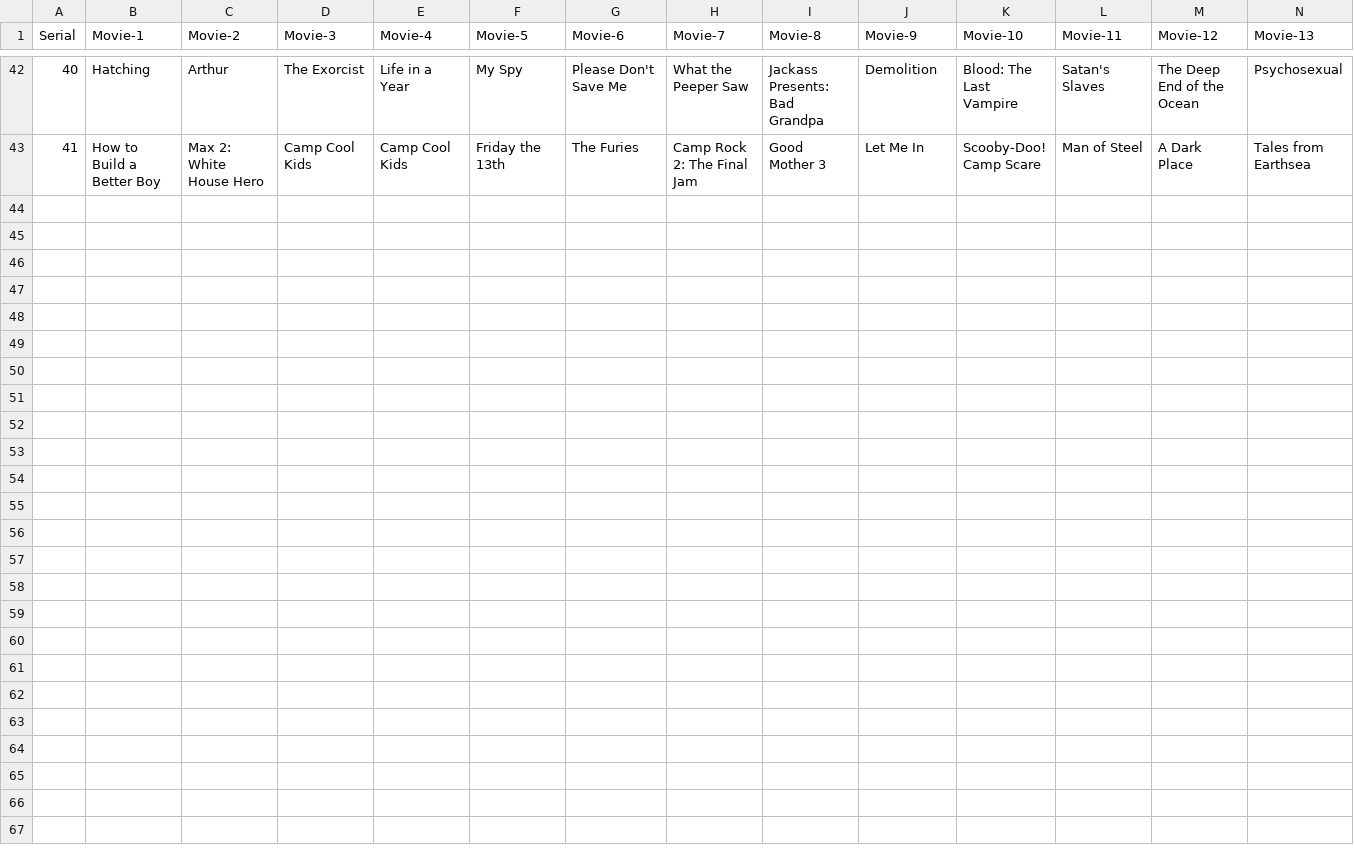
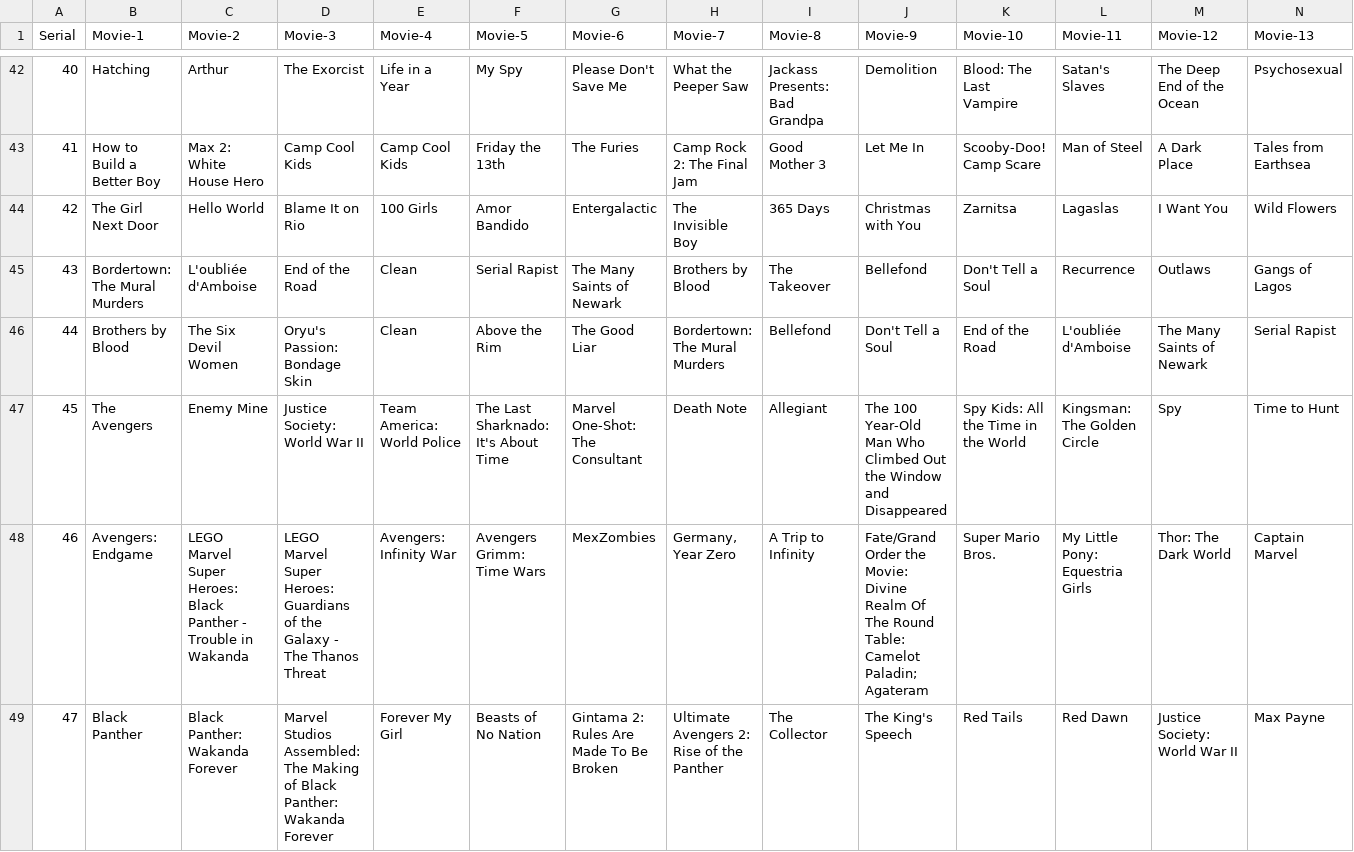
Before and after one commit to vamsi-b-m/04-Movie-Recommendation-System, a CSV file: model/model_generation/generated_data/generated_data.csv, drawn as a sheet; only a part is shown, gaps mark what is left out; rows hold the shown columns only; the diff names each change by its address in the sheet, - before the commit and + after, or states it on an @@ line.

```diff
--- a/model/model_generation/generated_data/generated_data.csv
+++ b/model/model_generation/generated_data/generated_data.csv
+row 44: 42 | The Girl Next Door | Hello World | Blame It on Rio | 100 Girls | Amor Bandido | Entergalactic | The Invisible Boy | 365 Days | Christmas with You | Zarnitsa | Lagaslas | I Want You | Wild Flowers
+row 45: 43 | Bordertown: The Mural Murders | L'oubliée d'Amboise | End of the Road | Clean | Serial Rapist | The Many Saints of Newark | Brothers by Blood | The Takeover | Bellefond | Don't Tell a Soul | Recurrence | Outlaws | Gangs of Lagos
+row 46: 44 | Brothers by Blood | The Six Devil Women | Oryu's Passion: Bondage Skin | Clean | Above the Rim | The Good Liar | Bordertown: The Mural Murders | Bellefond | Don't Tell a Soul | End of the Road | L'oubliée d'Amboise | The Many Saints of Newark | Serial Rapist
+row 47: 45 | The Avengers | Enemy Mine | Justice Society: World War II | Team America: World Police | The Last Sharknado: It's About Time | Marvel One-Shot: The Consultant | Death Note | Allegiant | The 100 Year-Old Man Who Climbed Out the Window and Disappeared | Spy Kids: All the Time in the World | Kingsman: The Golden Circle | Spy | Time to Hunt
+row 48: 46 | Avengers: Endgame | LEGO Marvel Super Heroes: Black Panther - Trouble in Wakanda | LEGO Marvel Super Heroes: Guardians of the Galaxy - The Thanos Threat | Avengers: Infinity War | Avengers Grimm: Time Wars | MexZombies | Germany, Year Zero | A Trip to Infinity | Fate/Grand Order the Movie: Divine Realm Of The Round Table: Camelot Paladin; Agateram | Super Mario Bros. | My Little Pony: Equestria Girls | Thor: The Dark World | Captain Marvel
+row 49: 47 | Black Panther | Black Panther: Wakanda Forever | Marvel Studios Assembled: The Making of Black Panther: Wakanda Forever | Forever My Girl | Beasts of No Nation | Gintama 2: Rules Are Made To Be Broken | Ultimate Avengers 2: Rise of the Panther | The Collector | The King's Speech | Red Tails | Red Dawn | Justice Society: World War II | Max Payne
```
Also changed, not shown: 2 other files.
